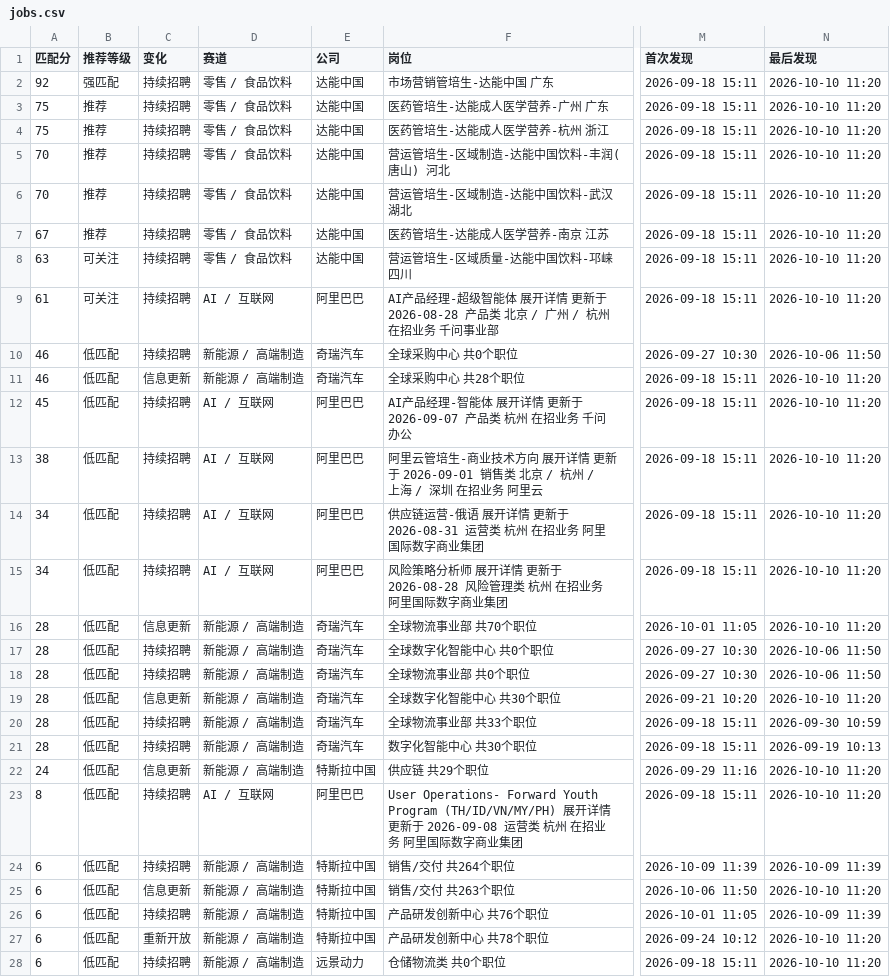
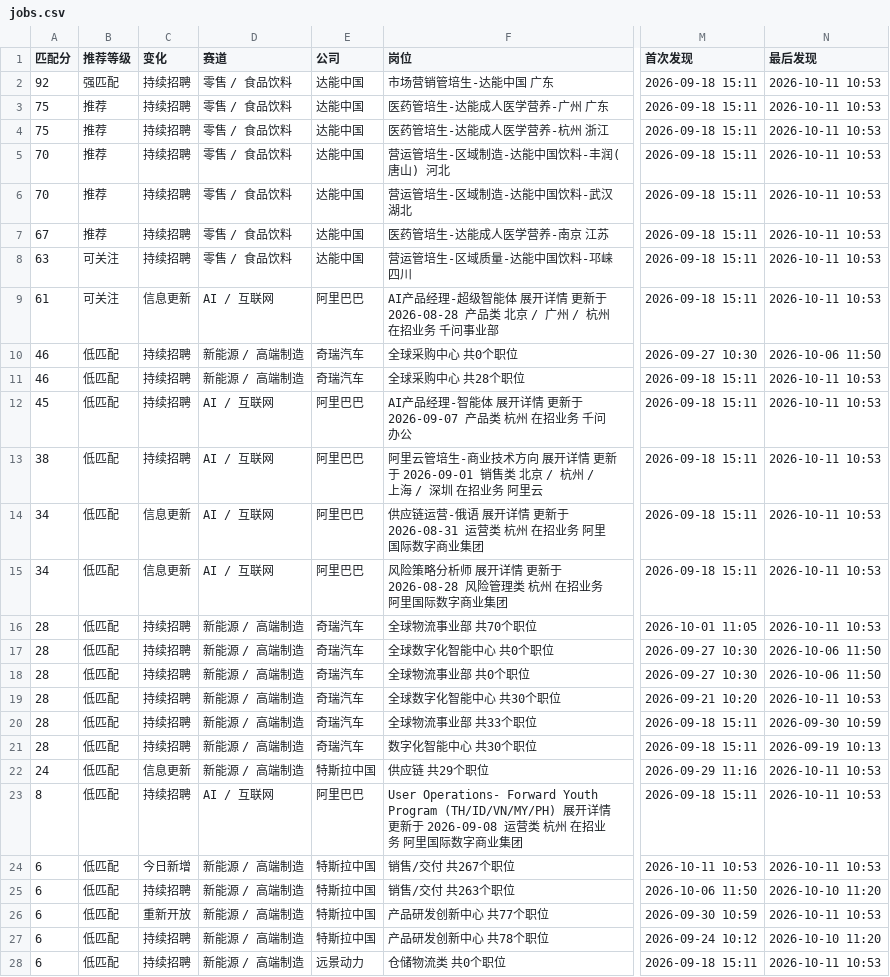
Before and after one commit to yujia2560/campus-job-radar, a CSV file: reports/jobs.csv, drawn as a sheet; only a part is shown, gaps mark what is left out; the diff covers the shown part only; the diff names each change by its address in the sheet, - before the commit and + after, or states it on an @@ line.

```diff
--- a/reports/jobs.csv
+++ b/reports/jobs.csv
-N2:N9 (最后发现): 2026-10-10 11:20
+N2:N9 (最后发现): 2026-10-11 10:53
-C9 (变化): 持续招聘
+C9 (变化): 信息更新
-C11 (变化): 信息更新
+C11 (变化): 持续招聘
-N11:N16 (最后发现): 2026-10-10 11:20
+N11:N16 (最后发现): 2026-10-11 10:53
-C14:C15 (变化): 持续招聘
+C14:C15 (变化): 信息更新
-C16 (变化): 信息更新
+C16 (变化): 持续招聘
-C19 (变化): 信息更新
+C19 (变化): 持续招聘
-N19 (最后发现): 2026-10-10 11:20
+N19 (最后发现): 2026-10-11 10:53
-N22:N23 (最后发现): 2026-10-10 11:20
+N22:N23 (最后发现): 2026-10-11 10:53
-C24 (变化): 持续招聘
+C24 (变化): 今日新增
-F24 (岗位): 销售/交付 共264个职位
+F24 (岗位): 销售/交付 共267个职位
-M24 (首次发现): 2026-10-09 11:39
+M24 (首次发现): 2026-10-11 10:53
-N24 (最后发现): 2026-10-09 11:39
+N24 (最后发现): 2026-10-11 10:53
-C25 (变化): 信息更新
+C25 (变化): 持续招聘
-C26 (变化): 持续招聘
+C26 (变化): 重新开放
-F26 (岗位): 产品研发创新中心 共76个职位
+F26 (岗位): 产品研发创新中心 共77个职位
-M26 (首次发现): 2026-10-01 11:05
+M26 (首次发现): 2026-09-30 10:59
-N26 (最后发现): 2026-10-09 11:39
+N26 (最后发现): 2026-10-11 10:53
-C27 (变化): 重新开放
+C27 (变化): 持续招聘
-N28 (最后发现): 2026-10-10 11:20
+N28 (最后发现): 2026-10-11 10:53
```
Also changed, not shown: 17 edited cells elsewhere in this file, 4 other files.
